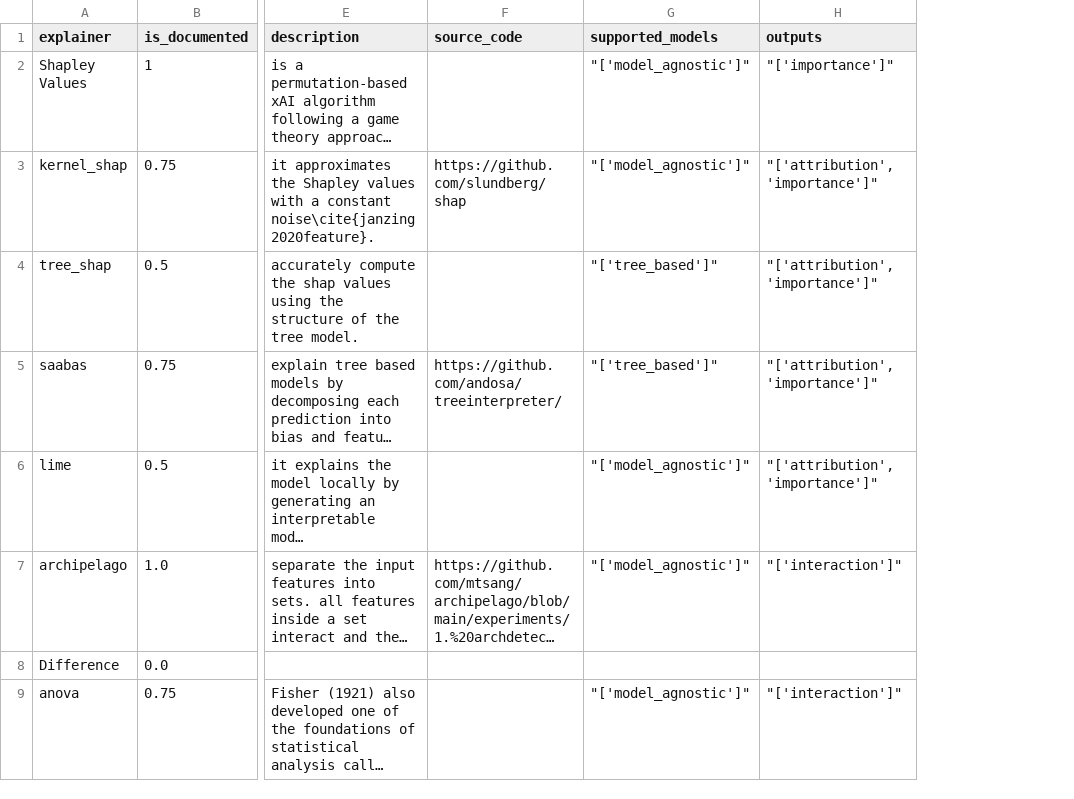
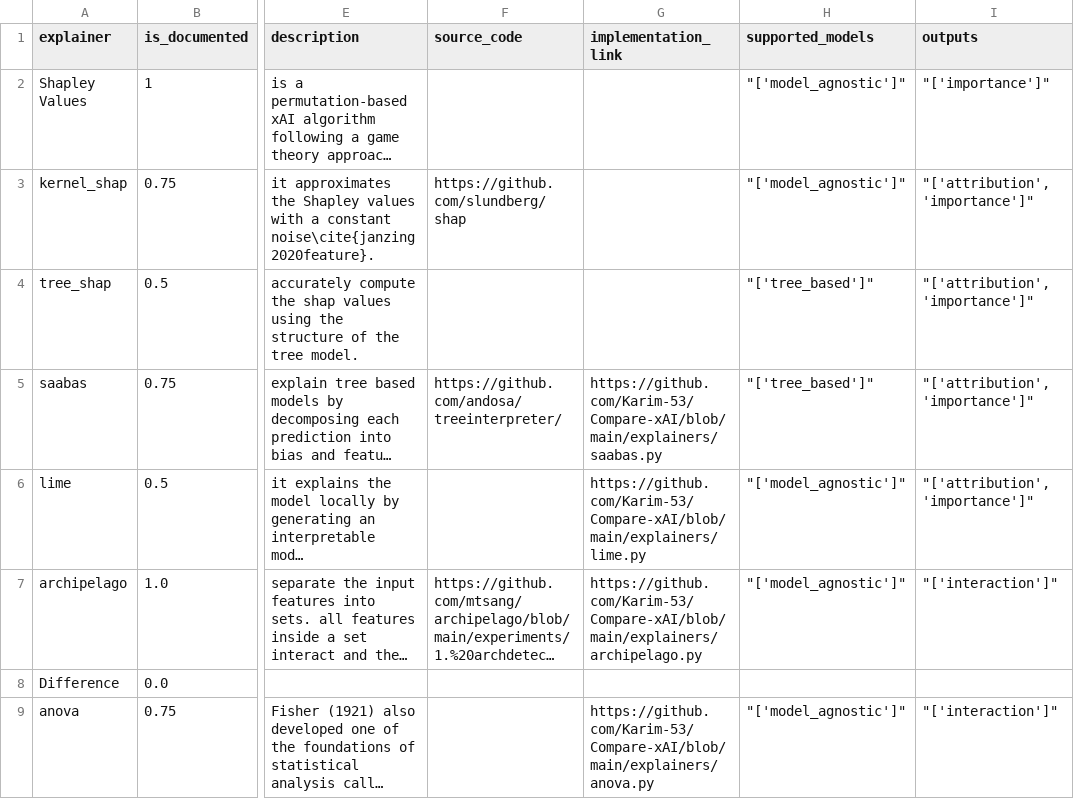
Before and after one commit to Karim-53/Compare-xAI, a CSV file: data/01_raw/explainer.csv, drawn as a sheet; only a part is shown, gaps mark what is left out; long unchanged cells end in …; the diff names each change by its address in the sheet, - before the commit and + after, or states it on an @@ line.

Commit message:
add link to code

```diff
--- a/data/01_raw/explainer.csv
+++ b/data/01_raw/explainer.csv
+column G (implementation_link), rows 5-9: https://github.com/Karim-53/Compare-xAI/blob/main/explainers/saabas.py | https://github.com/Karim-53/Compare-xAI/blob/main/explainers/lime.py | https://github.com/Karim-53/Compare-xAI/blob/main/explainers/archipelago.py |  | https://github.com/Karim-53/Compare-xAI/blob/main/explainers/anova.py
```
